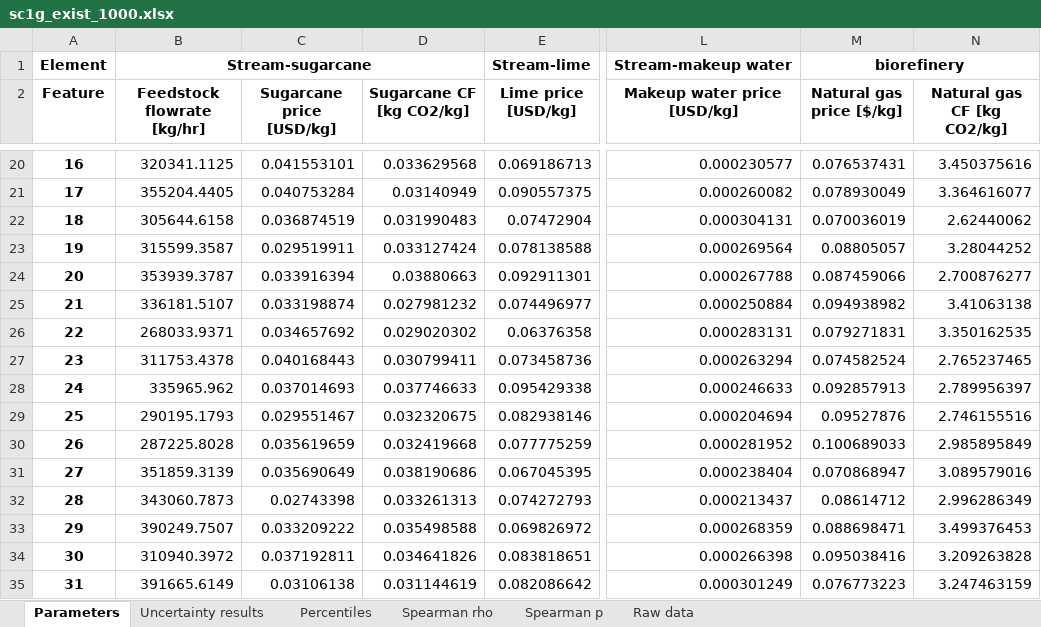
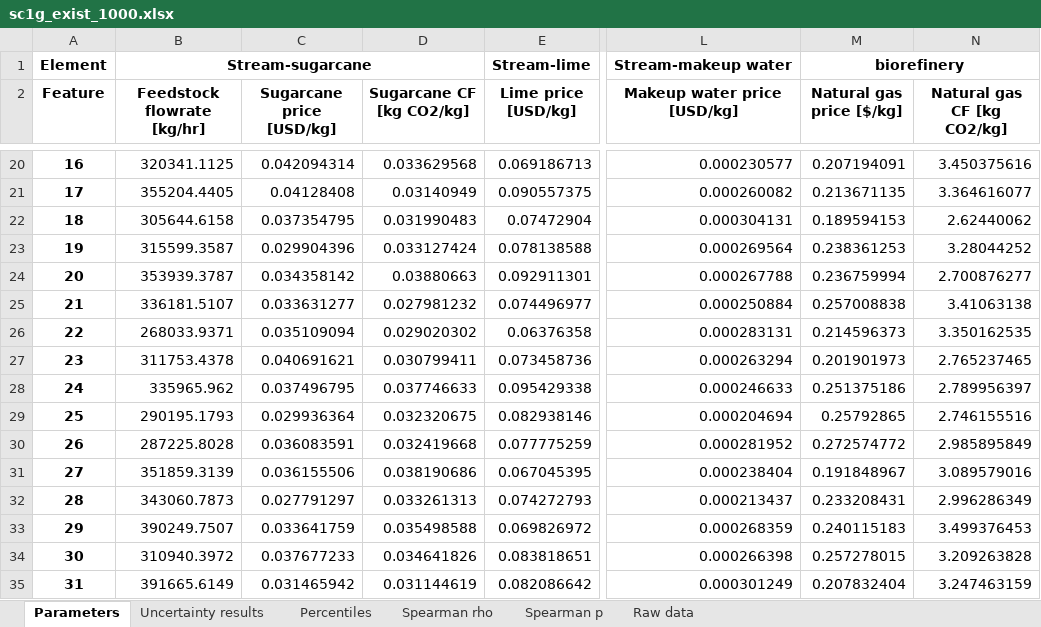
Before and after one commit to yalinli2/biorefinery-WWT-archived-results, an Excel workbook: uncertainties/sc1g_exist_1000.xlsx, sheet Parameters, drawn as a sheet; only a part is shown, gaps mark what is left out; values as stored, in another font and other column widths than the file's, no borders; the diff covers the shown part only; the diff names each change by its address in the sheet, - before the commit and + after, or states it on an @@ line.

```diff
--- a/uncertainties/sc1g_exist_1000.xlsx (sheet Parameters)
+++ b/uncertainties/sc1g_exist_1000.xlsx (sheet Parameters)
-C20 (Sugarcane price [USD/kg]): 0.041553101
+C20 (Sugarcane price [USD/kg]): 0.042094314
-M20 (Natural gas price [$/kg]): 0.076537431
+M20 (Natural gas price [$/kg]): 0.207194091
-C21 (Sugarcane price [USD/kg]): 0.040753284
+C21 (Sugarcane price [USD/kg]): 0.04128408
-M21 (Natural gas price [$/kg]): 0.078930049
+M21 (Natural gas price [$/kg]): 0.213671135
-C22 (Sugarcane price [USD/kg]): 0.036874519
+C22 (Sugarcane price [USD/kg]): 0.037354795
-M22 (Natural gas price [$/kg]): 0.070036019
+M22 (Natural gas price [$/kg]): 0.189594153
-C23 (Sugarcane price [USD/kg]): 0.029519911
+C23 (Sugarcane price [USD/kg]): 0.029904396
-M23 (Natural gas price [$/kg]): 0.08805057
+M23 (Natural gas price [$/kg]): 0.238361253
-C24 (Sugarcane price [USD/kg]): 0.033916394
+C24 (Sugarcane price [USD/kg]): 0.034358142
-M24 (Natural gas price [$/kg]): 0.087459066
+M24 (Natural gas price [$/kg]): 0.236759994
-C25 (Sugarcane price [USD/kg]): 0.033198874
+C25 (Sugarcane price [USD/kg]): 0.033631277
-M25 (Natural gas price [$/kg]): 0.094938982
+M25 (Natural gas price [$/kg]): 0.257008838
-C26 (Sugarcane price [USD/kg]): 0.034657692
+C26 (Sugarcane price [USD/kg]): 0.035109094
-M26 (Natural gas price [$/kg]): 0.079271831
+M26 (Natural gas price [$/kg]): 0.214596373
-C27 (Sugarcane price [USD/kg]): 0.040168443
+C27 (Sugarcane price [USD/kg]): 0.040691621
-M27 (Natural gas price [$/kg]): 0.074582524
+M27 (Natural gas price [$/kg]): 0.201901973
-C28 (Sugarcane price [USD/kg]): 0.037014693
+C28 (Sugarcane price [USD/kg]): 0.037496795
-M28 (Natural gas price [$/kg]): 0.092857913
+M28 (Natural gas price [$/kg]): 0.251375186
-C29 (Sugarcane price [USD/kg]): 0.029551467
+C29 (Sugarcane price [USD/kg]): 0.029936364
-M29 (Natural gas price [$/kg]): 0.09527876
+M29 (Natural gas price [$/kg]): 0.25792865
-C30 (Sugarcane price [USD/kg]): 0.035619659
+C30 (Sugarcane price [USD/kg]): 0.036083591
-M30 (Natural gas price [$/kg]): 0.100689033
+M30 (Natural gas price [$/kg]): 0.272574772
-C31 (Sugarcane price [USD/kg]): 0.035690649
+C31 (Sugarcane price [USD/kg]): 0.036155506
-M31 (Natural gas price [$/kg]): 0.070868947
+M31 (Natural gas price [$/kg]): 0.191848967
-C32 (Sugarcane price [USD/kg]): 0.02743398
+C32 (Sugarcane price [USD/kg]): 0.027791297
-M32 (Natural gas price [$/kg]): 0.08614712
+M32 (Natural gas price [$/kg]): 0.233208431
-C33 (Sugarcane price [USD/kg]): 0.033209222
+C33 (Sugarcane price [USD/kg]): 0.033641759
-M33 (Natural gas price [$/kg]): 0.088698471
+M33 (Natural gas price [$/kg]): 0.240115183
-C34 (Sugarcane price [USD/kg]): 0.037192811
+C34 (Sugarcane price [USD/kg]): 0.037677233
-M34 (Natural gas price [$/kg]): 0.095038416
+M34 (Natural gas price [$/kg]): 0.257278015
-C35 (Sugarcane price [USD/kg]): 0.03106138
+C35 (Sugarcane price [USD/kg]): 0.031465942
-M35 (Natural gas price [$/kg]): 0.076773223
+M35 (Natural gas price [$/kg]): 0.207832404
```
Also changed, not shown: 1968 edited cells elsewhere in this sheet, sheet Raw data, sheet Uncertainty results, sheet Spearman p, sheet Spearman rho, sheet Percentiles, 20 other files.
